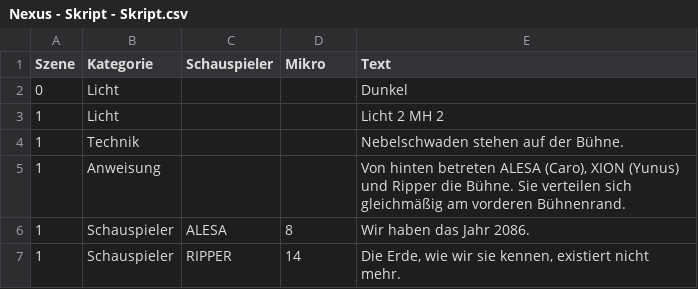
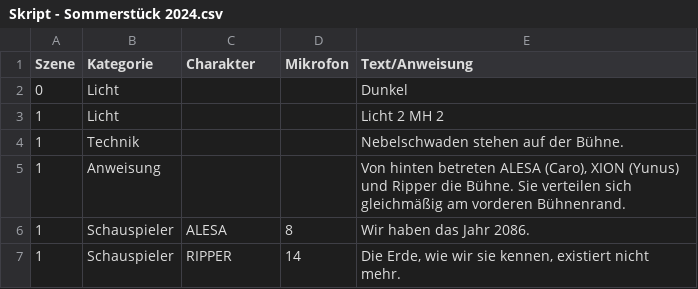
Before and after one commit to Kolpingtheater-Ramsen/Skript, a CSV file: Skript - Sommerstück 2024.csv (was Nexus - Skript - Skript.csv), drawn as a sheet; only a part is shown.

```diff
--- a/Nexus - Skript - Skript.csv
+++ b/Skript - Sommerstück 2024.csv
@@ -1,2 +1,2 @@
-Szene,Kategorie,Schauspieler,Mikro,Text
+Szene,Kategorie,Charakter,Mikrofon,Text/Anweisung
 0,Licht,,,Dunkel
```
Also changed, not shown: 4 other files.
